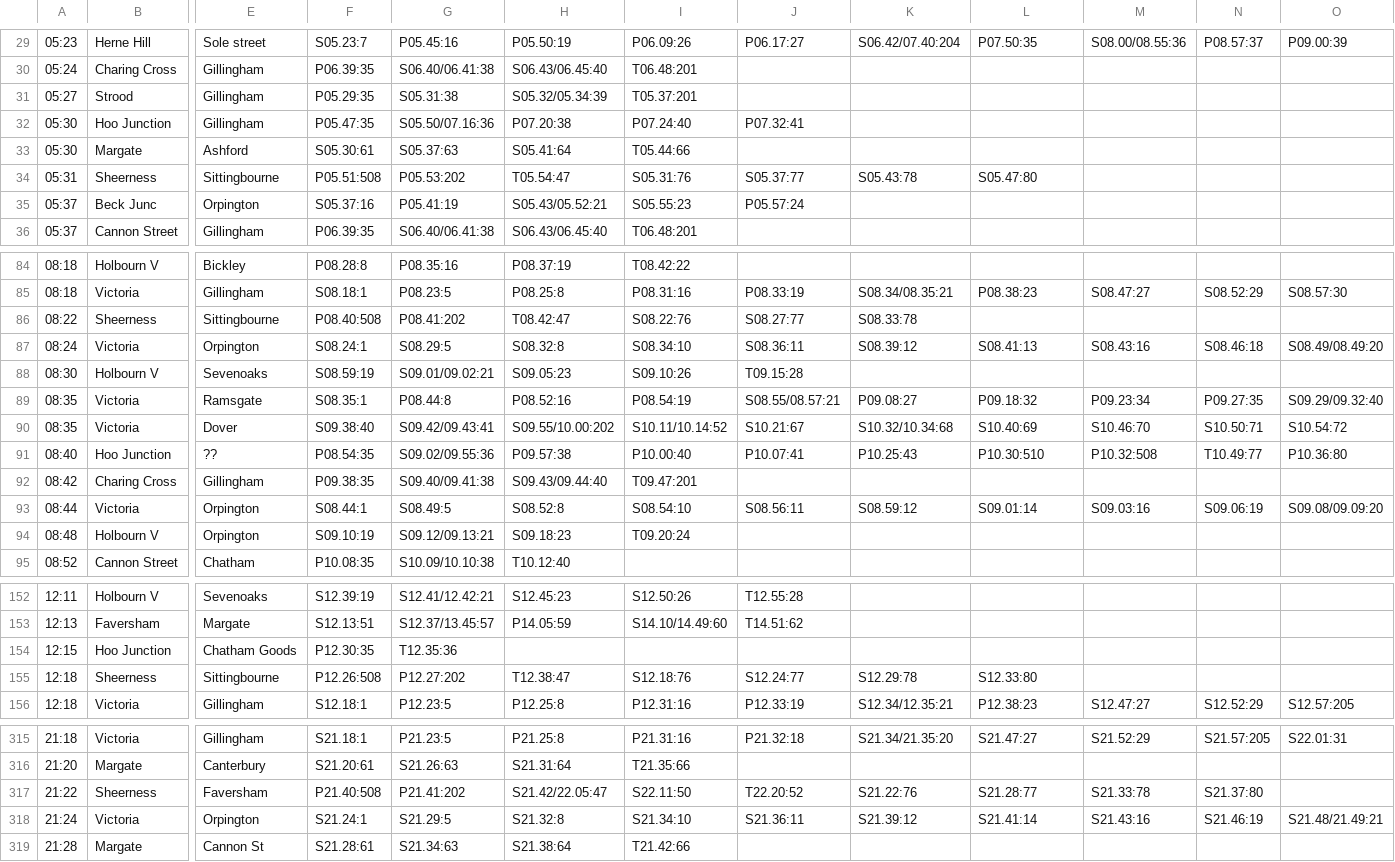
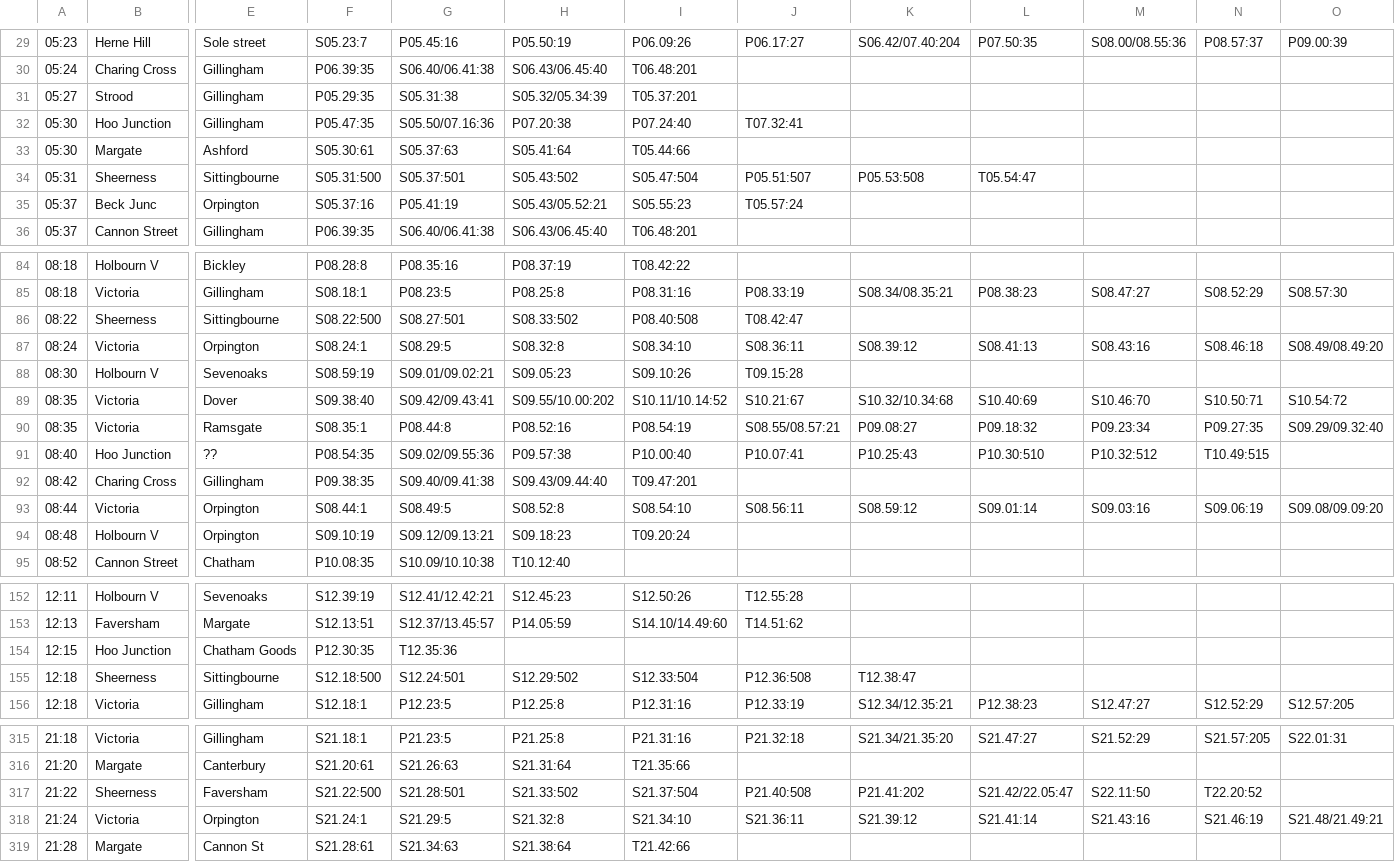
Before and after one commit to jr593/railsim, a CSV file: RailsimConfigGUI/src/main/resources/formattedDownPlan.csv, drawn as a sheet; only a part is shown, gaps mark what is left out; the diff covers the shown part only; the diff names each change by its address in the sheet, - before the commit and + after, or states it on an @@ line.

```diff
--- a/RailsimConfigGUI/src/main/resources/formattedDownPlan.csv
+++ b/RailsimConfigGUI/src/main/resources/formattedDownPlan.csv
-J32: P07.32:41
+J32: T07.32:41
-F34: P05.51:508
+F34: S05.31:500
-G34: P05.53:202
+G34: S05.37:501
-H34: T05.54:47
+H34: S05.43:502
-I34: S05.31:76
+I34: S05.47:504
-J34: S05.37:77
+J34: P05.51:507
-K34: S05.43:78
+K34: P05.53:508
-L34: S05.47:80
+L34: T05.54:47
-J35: P05.57:24
+J35: T05.57:24
-F86: P08.40:508
+F86: S08.22:500
-G86: P08.41:202
+G86: S08.27:501
-H86: T08.42:47
+H86: S08.33:502
-I86: S08.22:76
+I86: P08.40:508
-J86: S08.27:77
+J86: T08.42:47
-K86: S08.33:78
+K86: (empty)
@@ row 90 moved to row 89: 08:35 @@
-M91: P10.32:508
+M91: P10.32:512
-N91: T10.49:77
+N91: T10.49:515
-O91: P10.36:80
+O91: (empty)
-F155: P12.26:508
+F155: S12.18:500
-G155: P12.27:202
+G155: S12.24:501
-H155: T12.38:47
+H155: S12.29:502
-I155: S12.18:76
+I155: S12.33:504
-J155: S12.24:77
+J155: P12.36:508
-K155: S12.29:78
+K155: T12.38:47
-L155: S12.33:80
+L155: (empty)
-F317: P21.40:508
+F317: S21.22:500
-G317: P21.41:202
+G317: S21.28:501
-H317: S21.42/22.05:47
+H317: S21.33:502
-I317: S22.11:50
+I317: S21.37:504
-J317: T22.20:52
+J317: P21.40:508
-K317: S21.22:76
+K317: P21.41:202
-L317: S21.28:77
+L317: S21.42/22.05:47
-M317: S21.33:78
+M317: S22.11:50
-N317: S21.37:80
+N317: T22.20:52
```
Also changed, not shown: 119 edited cells elsewhere in this file, RailsimConfigGUI/src/main/resources/formattedUpPlan.csv, 20 other files.
